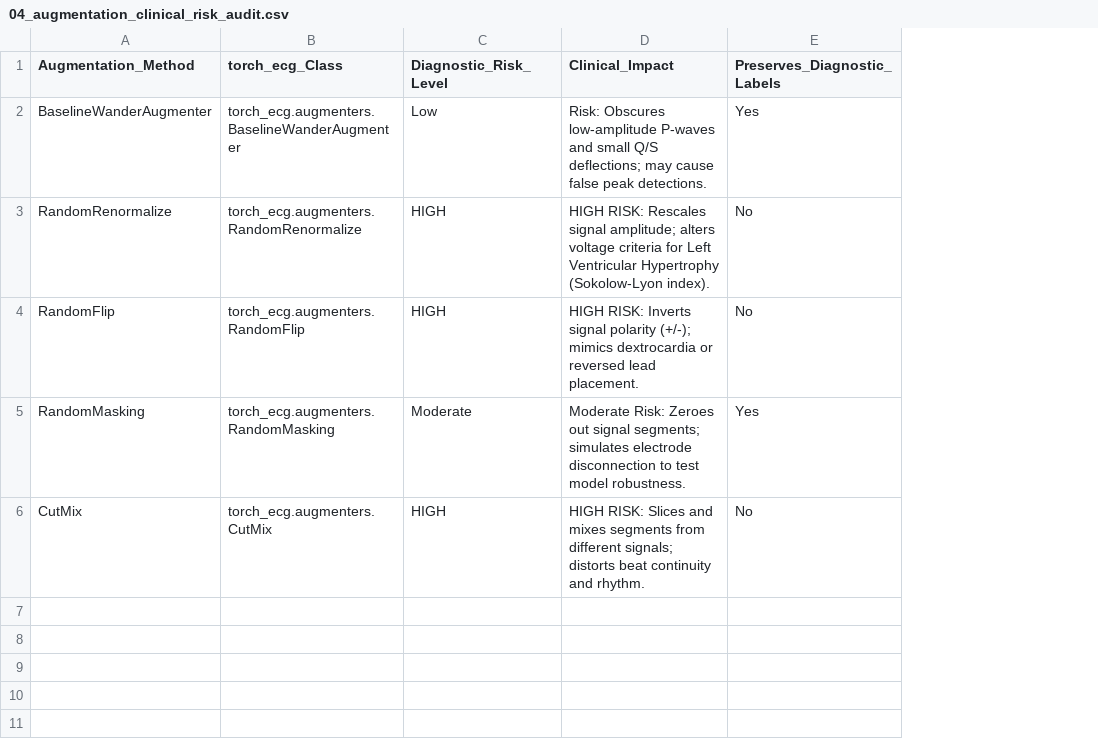
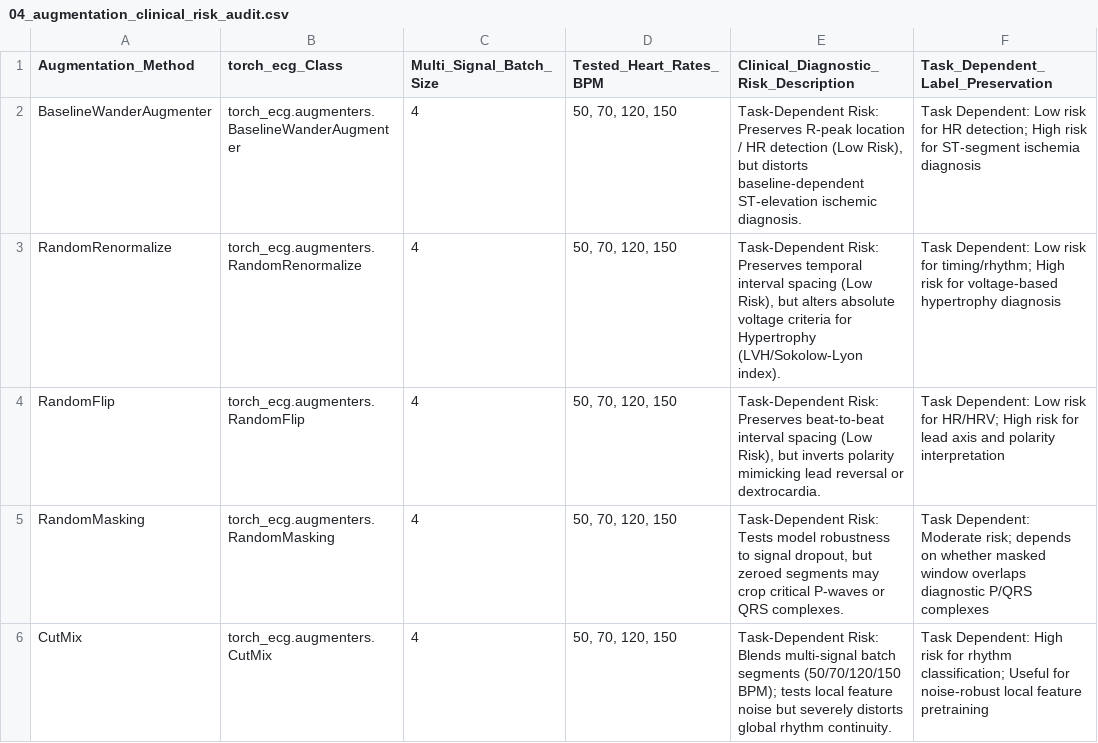
Before and after one commit to selingulk/ECG, a CSV file: outputs/04_augmentation_clinical_risk_audit.csv, drawn as a sheet; removed rows and columns are numbered as before the commit, all else as after; the diff names each change by its address in the sheet, - before the commit and + after, or states it on an @@ line.

Commit message:
Upgrade pipeline for multi-class synthetic seizure generation, pre-ictal prediction & arrhythmia hard negative discrimination

```diff
--- a/outputs/04_augmentation_clinical_risk_audit.csv
+++ b/outputs/04_augmentation_clinical_risk_audit.csv
-column C (Diagnostic_Risk_Level), rows 2-6: Low | HIGH | HIGH | Moderate | HIGH
-column D (Clinical_Impact), rows 2-6: Risk: Obscures low-amplitude P-waves and small Q/S deflections; may cause false peak detections. | HIGH RISK: Rescales signal amplitude; alters voltage criteria for Left Ventricular Hypertrophy (Sokolow-Lyon index). | HIGH RISK: Inverts signal polarity (+/-); mimics dextrocardia or reversed lead placement. | Moderate Risk: Zeroes out signal segments; simulates electrode disconnection to test model robustness. | HIGH RISK: Slices and mixes segments from different signals; distorts beat continuity and rhythm.
-column E (Preserves_Diagnostic_Labels), rows 2-6: Yes | No | No | Yes | No
+column C (Multi_Signal_Batch_Size), rows 2-6: all 4
+column D (Tested_Heart_Rates_BPM), rows 2-6: all 50, 70, 120, 150
+column E, rows 1-6: Clinical_Diagnostic_Risk_Description | Task-Dependent Risk: Preserves R-peak location / HR detection (Low Risk), but distorts baseline-dependent ST-elevation ischemic diagnosis. | Task-Dependent Risk: Preserves temporal interval spacing (Low Risk), but alters absolute voltage criteria for Hypertrophy (LVH/Sokolow-Lyon index). | Task-Dependent Risk: Preserves beat-to-beat interval spacing (Low Risk), but inverts polarity mimicking lead reversal or dextrocardia. | Task-Dependent Risk: Tests model robustness to signal dropout, but zeroed segments may crop critical P-waves or QRS complexes. | Task-Dependent Risk: Blends multi-signal batch segments (50/70/120/150 BPM); tests local feature noise but severely distorts global rhythm continuity.
+column F, rows 1-6: Task_Dependent_Label_Preservation | Task Dependent: Low risk for HR detection; High risk for ST-segment ischemia diagnosis | Task Dependent: Low risk for timing/rhythm; High risk for voltage-based hypertrophy diagnosis | Task Dependent: Low risk for HR/HRV; High risk for lead axis and polarity interpretation | Task Dependent: Moderate risk; depends on whether masked window overlaps diagnostic P/QRS complexes | Task Dependent: High risk for rhythm classification; Useful for noise-robust local feature pretraining
```
Also changed, not shown: outputs/01e_duration_scalability_summary.csv, outputs/08_empirical_seizure_parameters.csv, 16 other files.
